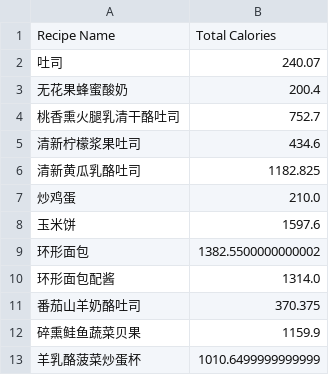
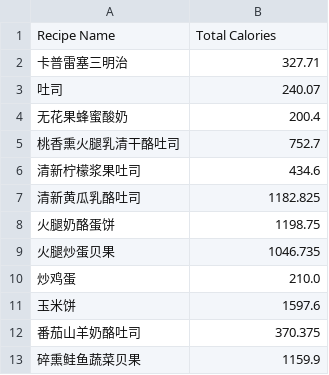
Before and after one commit to Reversed-Future/WellFit, a CSV file: recipe/breakfast/breakfast.csv, drawn as a sheet; only a part is shown; the shorter side is filled out with more unchanged rows; the diff covers the shown part only.

```diff
--- a/recipe/breakfast/breakfast.csv
+++ b/recipe/breakfast/breakfast.csv
@@ -1,2 +1,3 @@
 Recipe Name,Total Calories
+卡普雷塞三明治,327.71
 吐司,240.07
@@ -6,6 +7,6 @@ Recipe Name,Total Calories
 清新黄瓜乳酪吐司,1182.825
+火腿奶酪蛋饼,1198.75
+火腿炒蛋贝果,1046.735
 炒鸡蛋,210.0
 玉米饼,1597.6
-环形面包,1382.5500000000002
-环形面包配酱,1314.0
 番茄山羊奶酪吐司,370.375
```
Also changed, not shown: 30 added rows, 1 removed row and 1 edited cell elsewhere in this file, recipe/FoodHeat.csv, recipe/dinner/dinner.csv, 41 other files.
